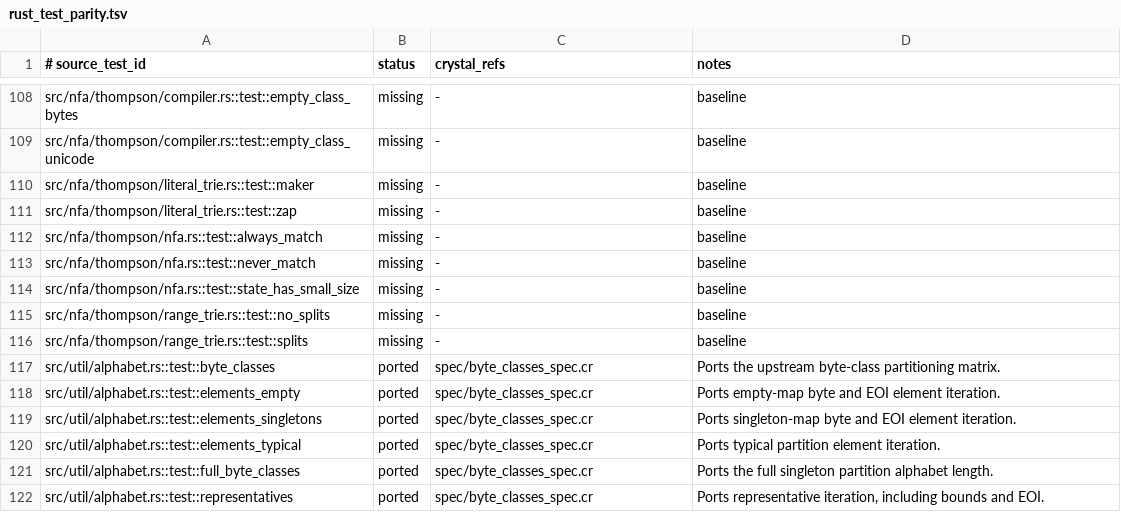
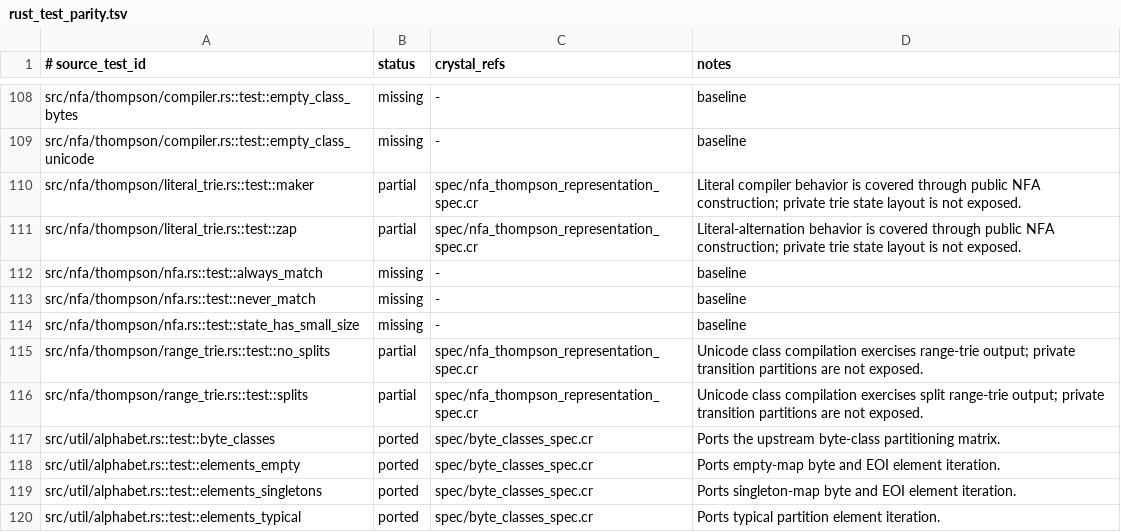
Before and after one commit to dsisnero/regex-automata, a TSV file: plans/inventory/rust_test_parity.tsv, drawn as a sheet; only a part is shown, gaps mark what is left out; the shorter side is filled out with more unchanged rows.

Commit message:
docs: classify Thompson trie test parity

```diff
--- a/plans/inventory/rust_test_parity.tsv
+++ b/plans/inventory/rust_test_parity.tsv
@@ -109,4 +109,4 @@ src/nfa/thompson/compiler.rs::test::empty_class_bytes	missing	-	baseline
 src/nfa/thompson/compiler.rs::test::empty_class_unicode	missing	-	baseline
-src/nfa/thompson/literal_trie.rs::test::maker	missing	-	baseline
-src/nfa/thompson/literal_trie.rs::test::zap	missing	-	baseline
+src/nfa/thompson/literal_trie.rs::test::maker	partial	spec/nfa_thompson_representation_spec.cr	Literal compiler behavior is covered through public NFA construction; private trie state layout is not exposed.
+src/nfa/thompson/literal_trie.rs::test::zap	partial	spec/nfa_thompson_representation_spec.cr	Literal-alternation behavior is covered through public NFA construction; private trie state layout is not exposed.
 src/nfa/thompson/nfa.rs::test::always_match	missing	-	baseline
@@ -114,4 +114,4 @@ src/nfa/thompson/nfa.rs::test::never_match	missing	-	baseline
 src/nfa/thompson/nfa.rs::test::state_has_small_size	missing	-	baseline
-src/nfa/thompson/range_trie.rs::test::no_splits	missing	-	baseline
-src/nfa/thompson/range_trie.rs::test::splits	missing	-	baseline
+src/nfa/thompson/range_trie.rs::test::no_splits	partial	spec/nfa_thompson_representation_spec.cr	Unicode class compilation exercises range-trie output; private transition partitions are not exposed.
+src/nfa/thompson/range_trie.rs::test::splits	partial	spec/nfa_thompson_representation_spec.cr	Unicode class compilation exercises split range-trie output; private transition partitions are not exposed.
 src/util/alphabet.rs::test::byte_classes	ported	spec/byte_classes_spec.cr	Ports the upstream byte-class partitioning matrix.
```
